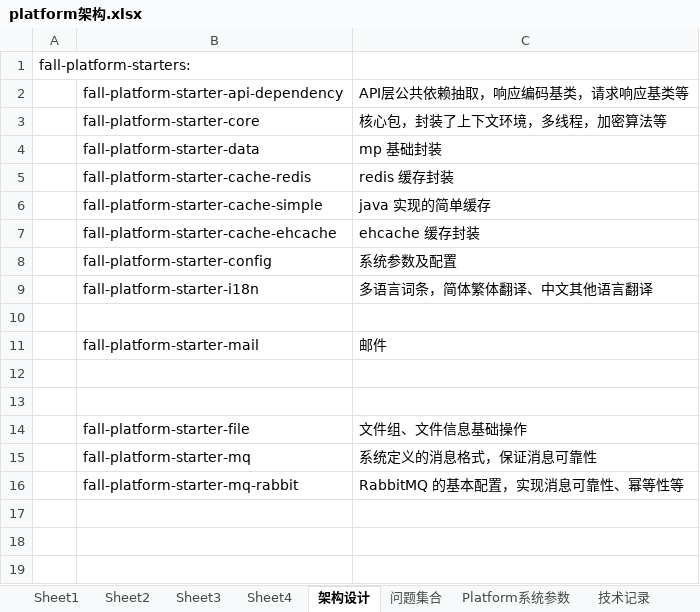
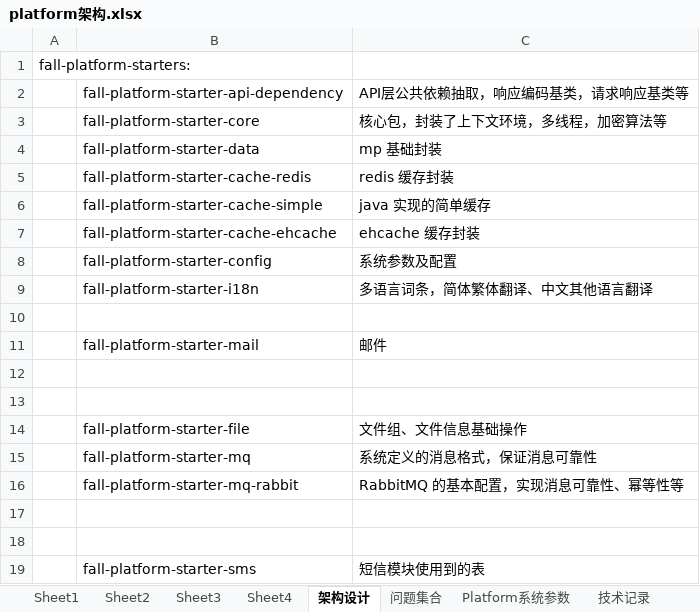
Before and after one commit to hidlestone/platform, an Excel workbook: platform架构.xlsx, sheet 架构设计, drawn as a sheet; values as stored, in another font and other column widths than the file's, no borders; the diff names each change by its address in the sheet, - before the commit and + after, or states it on an @@ line.

Commit message:
feat: start

```diff
--- a/platform架构.xlsx (sheet 架构设计)
+++ b/platform架构.xlsx (sheet 架构设计)
+row 17: (empty)
+row 18: (empty)
+row 19:  | fall-platform-starter-sms | 短信模块使用到的表
```
Also changed, not shown: 10 other files.
